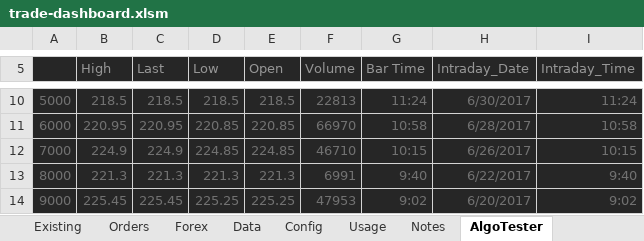
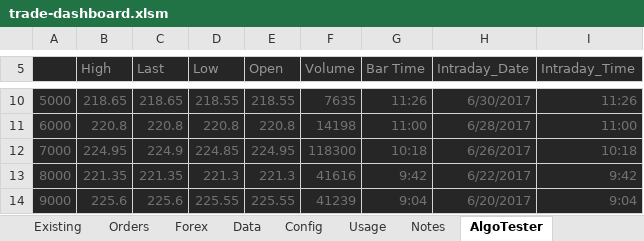
Before and after one commit to jner14/trade-automator, an Excel workbook: trade-dashboard.xlsm, sheet AlgoTester, drawn as a sheet; only a part is shown, gaps mark what is left out; values as stored, in another font and other column widths than the file's, no borders; the diff covers the shown part only; the diff names each change by its address in the sheet, - before the commit and + after, or states it on an @@ line.

```diff
--- a/trade-dashboard.xlsm (sheet AlgoTester)
+++ b/trade-dashboard.xlsm (sheet AlgoTester)
-B10 (High): 218.5
+B10 (High): 218.65
-C10 (Last): 218.5
+C10 (Last): 218.65
-D10 (Low): 218.5
+D10 (Low): 218.55
-E10 (Open): 218.5
+E10 (Open): 218.55
-F10 (Volume): 22813
+F10 (Volume): 7635
-G10 (Bar Time): 11:24
+G10 (Bar Time): 11:26
-I10 (Intraday_Time): 11:24
+I10 (Intraday_Time): 11:26
-B11 (High): 220.95
+B11 (High): 220.8
-C11 (Last): 220.95
+C11 (Last): 220.8
-D11 (Low): 220.85
+D11 (Low): 220.8
-E11 (Open): 220.85
+E11 (Open): 220.8
-F11 (Volume): 66970
+F11 (Volume): 14198
-G11 (Bar Time): 10:58
+G11 (Bar Time): 11:00
-I11 (Intraday_Time): 10:58
+I11 (Intraday_Time): 11:00
-B12 (High): 224.9
+B12 (High): 224.95
-E12 (Open): 224.85
+E12 (Open): 224.95
-F12 (Volume): 46710
+F12 (Volume): 118300
-G12 (Bar Time): 10:15
+G12 (Bar Time): 10:18
-I12 (Intraday_Time): 10:15
+I12 (Intraday_Time): 10:18
-B13 (High): 221.3
+B13 (High): 221.35
-C13 (Last): 221.3
+C13 (Last): 221.35
-F13 (Volume): 6991
+F13 (Volume): 41616
-G13 (Bar Time): 9:40
+G13 (Bar Time): 9:42
-I13 (Intraday_Time): 9:40
+I13 (Intraday_Time): 9:42
-B14 (High): 225.45
+B14 (High): 225.6
-C14 (Last): 225.45
+C14 (Last): 225.6
-D14 (Low): 225.25
+D14 (Low): 225.55
-E14 (Open): 225.25
+E14 (Open): 225.55
-F14 (Volume): 47953
+F14 (Volume): 41239
-G14 (Bar Time): 9:02
+G14 (Bar Time): 9:04
-I14 (Intraday_Time): 9:02
+I14 (Intraday_Time): 9:04
```
Also changed, not shown: 691 edited cells elsewhere in this sheet, sheet Orders, sheet Data, sheet Reporting, sheet Existing, sheet Config, formulas that keep their value, hidden cells, Shared Files/CompanyTickers.xlsx, 4 other files.
